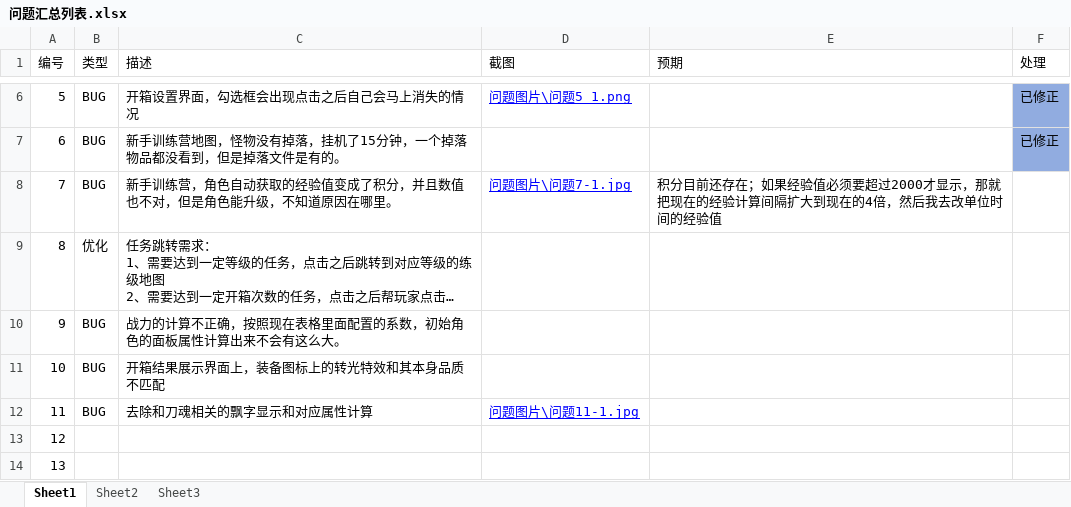
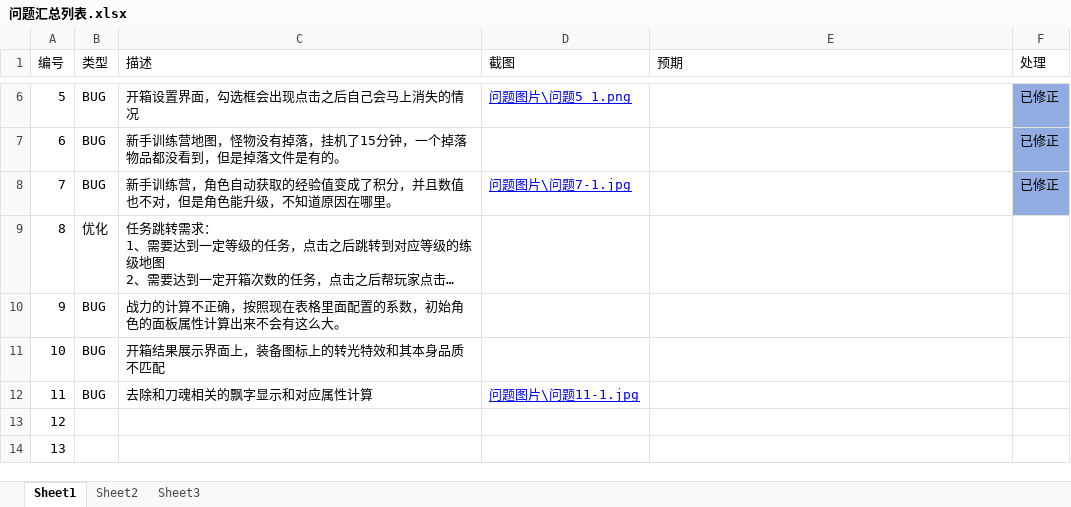
Before and after one commit to wowodeyoutiao/work996-game-shenwang, an Excel workbook: 策划文档/问题汇总列表.xlsx, sheet Sheet1, drawn as a sheet; only a part is shown, gaps mark what is left out; long unchanged cells end in …; values as stored, in another font and other column widths than the file's, no borders; the diff names each change by its address in the sheet, - before the commit and + after, or states it on an @@ line.

```diff
--- a/策划文档/问题汇总列表.xlsx (sheet Sheet1)
+++ b/策划文档/问题汇总列表.xlsx (sheet Sheet1)
-E8 (预期): 积分目前还存在；如果经验值必须要超过2000才显示，那就把现在的经验计算间隔扩大到现在的4倍，然后我去改单位时间的经验值
+E8 (预期): (empty)
-F8 (处理): (empty)
+F8 (处理): 已修正
-F8 fill: none
+F8 fill: #91ACE0
```
Also changed, not shown: 6 other files.
